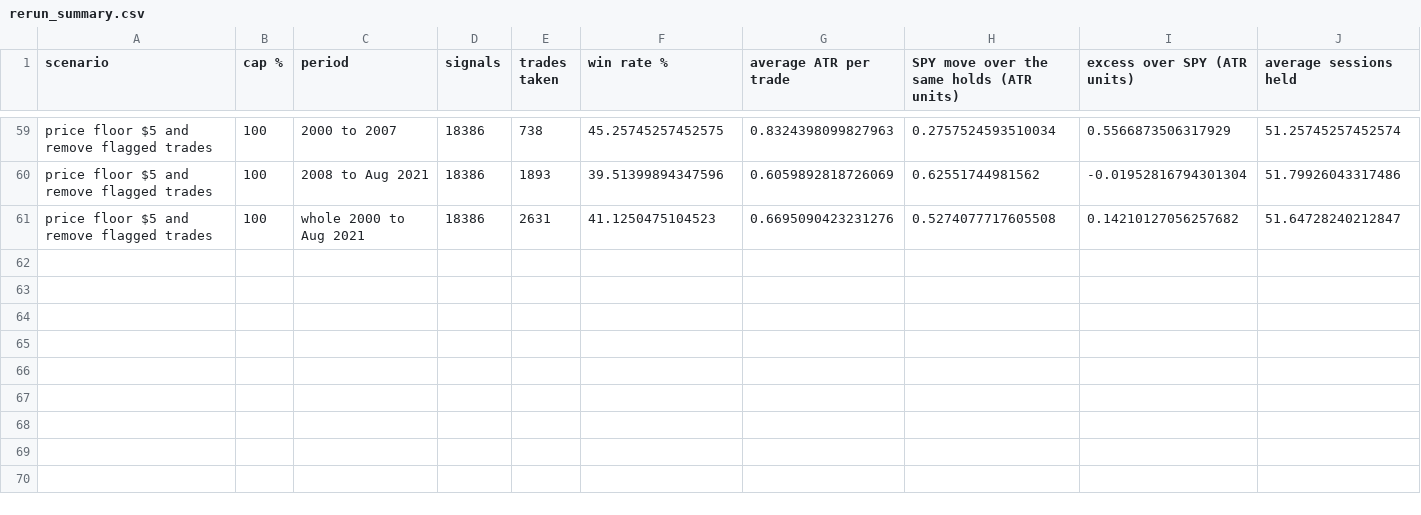
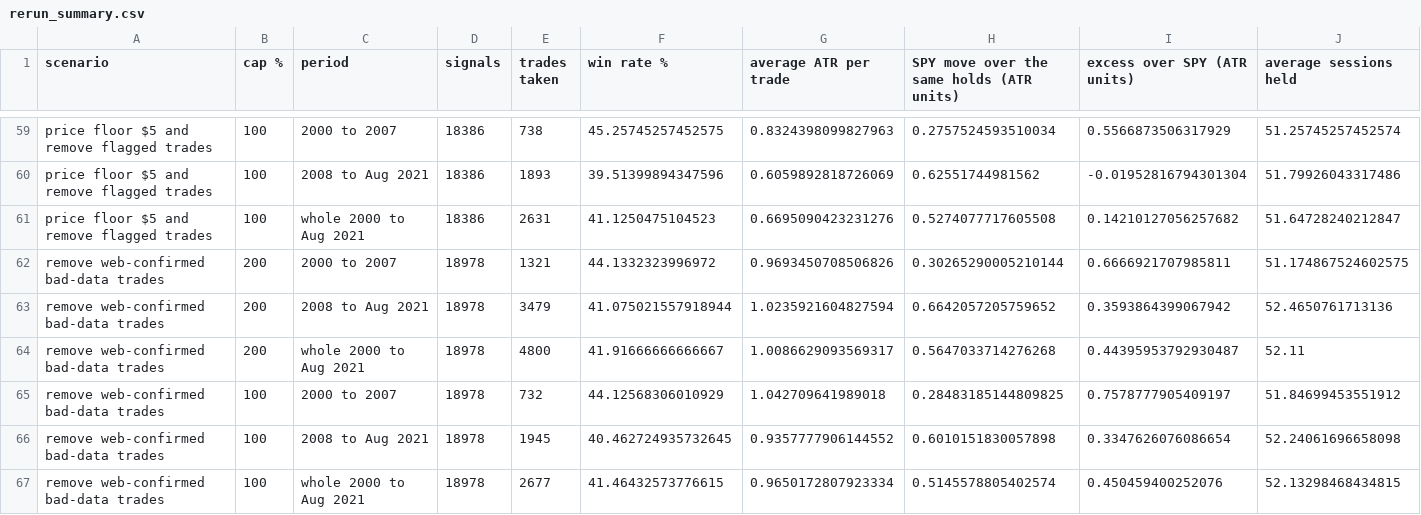
Before and after one commit to kidcharlema9ne/Market-Data, a CSV file: research/trend_following_stocks/results_under5_check/rerun_summary.csv, drawn as a sheet; only a part is shown, gaps mark what is left out; rows hold the shown columns only; the diff names each change by its address in the sheet, - before the commit and + after, or states it on an @@ line.

```diff
--- a/research/trend_following_stocks/results_under5_check/rerun_summary.csv
+++ b/research/trend_following_stocks/results_under5_check/rerun_summary.csv
+row 62: remove web-confirmed bad-data trades | 200 | 2000 to 2007 | 18978 | 1321 | 44.1332323996972 | 0.9693450708506826 | 0.30265290005210144 | 0.6666921707985811 | 51.174867524602575
+row 63: remove web-confirmed bad-data trades | 200 | 2008 to Aug 2021 | 18978 | 3479 | 41.075021557918944 | 1.0235921604827594 | 0.6642057205759652 | 0.3593864399067942 | 52.4650761713136
+row 64: remove web-confirmed bad-data trades | 200 | whole 2000 to Aug 2021 | 18978 | 4800 | 41.91666666666667 | 1.0086629093569317 | 0.5647033714276268 | 0.44395953792930487 | 52.11
+row 65: remove web-confirmed bad-data trades | 100 | 2000 to 2007 | 18978 | 732 | 44.12568306010929 | 1.042709641989018 | 0.28483185144809825 | 0.7578777905409197 | 51.84699453551912
+row 66: remove web-confirmed bad-data trades | 100 | 2008 to Aug 2021 | 18978 | 1945 | 40.462724935732645 | 0.9357777906144552 | 0.6010151830057898 | 0.3347626076086654 | 52.24061696658098
+row 67: remove web-confirmed bad-data trades | 100 | whole 2000 to Aug 2021 | 18978 | 2677 | 41.46432573776615 | 0.9650172807923334 | 0.5145578805402574 | 0.450459400252076 | 52.13298468434815
```
Also changed, not shown: 2 other files.
